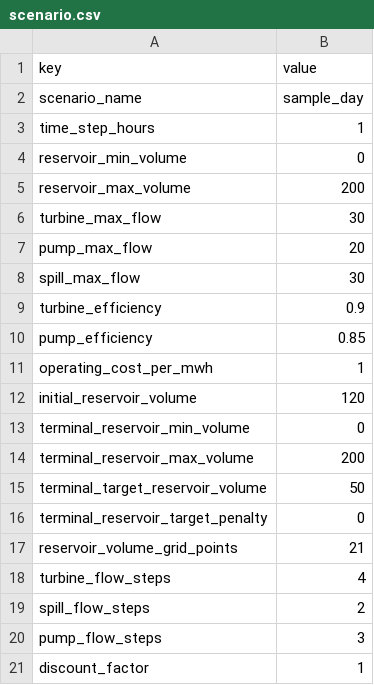
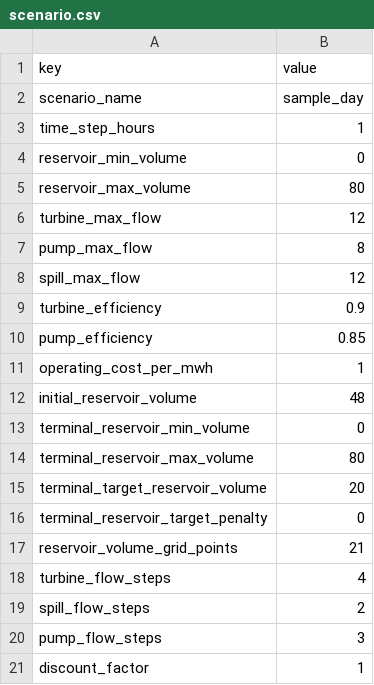
Before and after one commit to Lorenzosan/optiflow, a CSV file: examples/scenario.csv, drawn as a sheet.

```diff
--- a/examples/scenario.csv
+++ b/examples/scenario.csv
@@ -4,6 +4,6 @@ time_step_hours,1
 reservoir_min_volume,0
-reservoir_max_volume,200
-turbine_max_flow,30
-pump_max_flow,20
-spill_max_flow,30
+reservoir_max_volume,80
+turbine_max_flow,12
+pump_max_flow,8
+spill_max_flow,12
 turbine_efficiency,0.9
@@ -11,6 +11,6 @@ pump_efficiency,0.85
 operating_cost_per_mwh,1
-initial_reservoir_volume,120
+initial_reservoir_volume,48
 terminal_reservoir_min_volume,0
-terminal_reservoir_max_volume,200
-terminal_target_reservoir_volume,50
+terminal_reservoir_max_volume,80
+terminal_target_reservoir_volume,20
 terminal_reservoir_target_penalty,0
```
Also changed, not shown: examples/inflows.csv, examples/yearly/inflows.csv, 30 other files.
